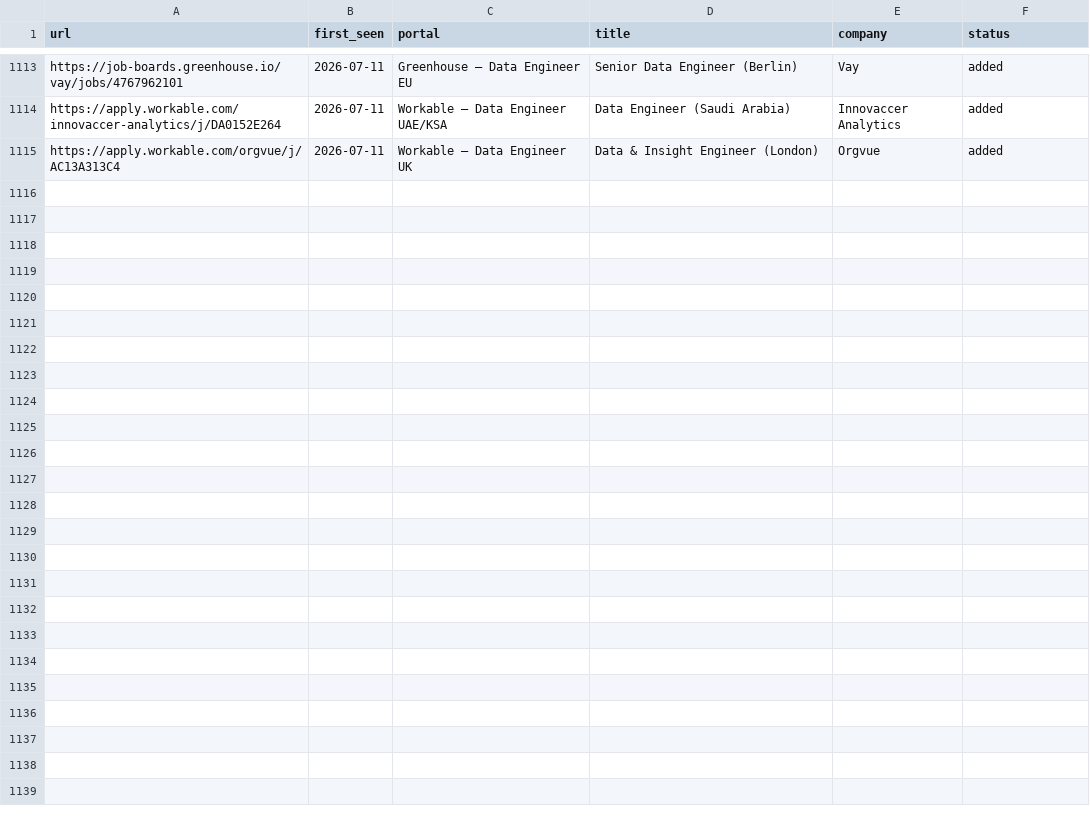
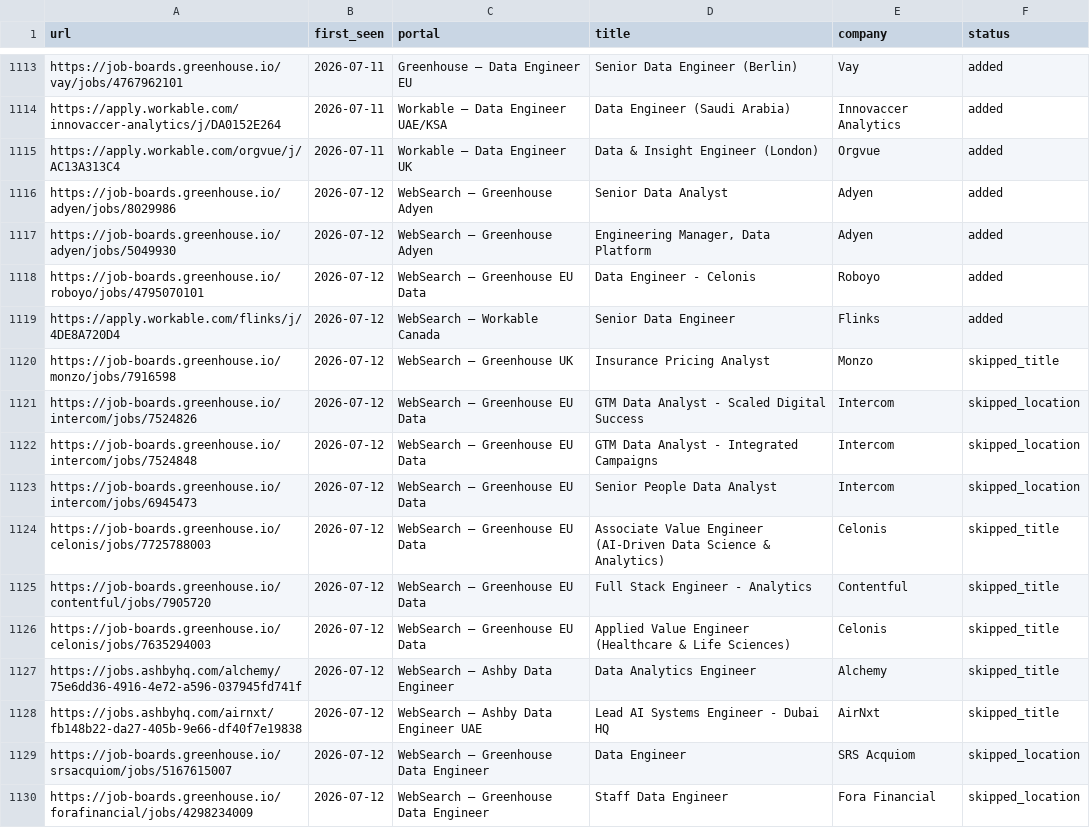
Before and after one commit to MoAshraf10/career-ops, a TSV file: data/scan-history.tsv, drawn as a sheet; only a part is shown, gaps mark what is left out.

```diff
--- a/data/scan-history.tsv
+++ b/data/scan-history.tsv
@@ -1115 +1115,16 @@ https://apply.workable.com/innovaccer-analytics/j/DA0152E264	2026-07-11	Workable
 https://apply.workable.com/orgvue/j/AC13A313C4	2026-07-11	Workable — Data Engineer UK	Data & Insight Engineer (London)	Orgvue	added
+https://job-boards.greenhouse.io/adyen/jobs/8029986	2026-07-12	WebSearch — Greenhouse Adyen	Senior Data Analyst	Adyen	added
+https://job-boards.greenhouse.io/adyen/jobs/5049930	2026-07-12	WebSearch — Greenhouse Adyen	Engineering Manager, Data Platform	Adyen	added
+https://job-boards.greenhouse.io/roboyo/jobs/4795070101	2026-07-12	WebSearch — Greenhouse EU Data	Data Engineer - Celonis	Roboyo	added
+https://apply.workable.com/flinks/j/4DE8A720D4	2026-07-12	WebSearch — Workable Canada	Senior Data Engineer	Flinks	added
+https://job-boards.greenhouse.io/monzo/jobs/7916598	2026-07-12	WebSearch — Greenhouse UK	Insurance Pricing Analyst	Monzo	skipped_title
+https://job-boards.greenhouse.io/intercom/jobs/7524826	2026-07-12	WebSearch — Greenhouse EU Data	GTM Data Analyst - Scaled Digital Success	Intercom	skipped_location
+https://job-boards.greenhouse.io/intercom/jobs/7524848	2026-07-12	WebSearch — Greenhouse EU Data	GTM Data Analyst - Integrated Campaigns	Intercom	skipped_location
+https://job-boards.greenhouse.io/intercom/jobs/6945473	2026-07-12	WebSearch — Greenhouse EU Data	Senior People Data Analyst	Intercom	skipped_location
+https://job-boards.greenhouse.io/celonis/jobs/7725788003	2026-07-12	WebSearch — Greenhouse EU Data	Associate Value Engineer (AI-Driven Data Science & Analytics)	Celonis	skipped_title
+https://job-boards.greenhouse.io/contentful/jobs/7905720	2026-07-12	WebSearch — Greenhouse EU Data	Full Stack Engineer - Analytics	Contentful	skipped_title
+https://job-boards.greenhouse.io/celonis/jobs/7635294003	2026-07-12	WebSearch — Greenhouse EU Data	Applied Value Engineer (Healthcare & Life Sciences)	Celonis	skipped_title
+https://jobs.ashbyhq.com/alchemy/75e6dd36-4916-4e72-a596-037945fd741f	2026-07-12	WebSearch — Ashby Data Engineer	Data Analytics Engineer	Alchemy	skipped_title
+https://jobs.ashbyhq.com/airnxt/fb148b22-da27-405b-9e66-df40f7e19838	2026-07-12	WebSearch — Ashby Data Engineer UAE	Lead AI Systems Engineer - Dubai HQ	AirNxt	skipped_title
+https://job-boards.greenhouse.io/srsacquiom/jobs/5167615007	2026-07-12	WebSearch — Greenhouse Data Engineer	Data Engineer	SRS Acquiom	skipped_location
+https://job-boards.greenhouse.io/forafinancial/jobs/4298234009	2026-07-12	WebSearch — Greenhouse Data Engineer	Staff Data Engineer	Fora Financial	skipped_location
```
Also changed, not shown: 1 other file.
